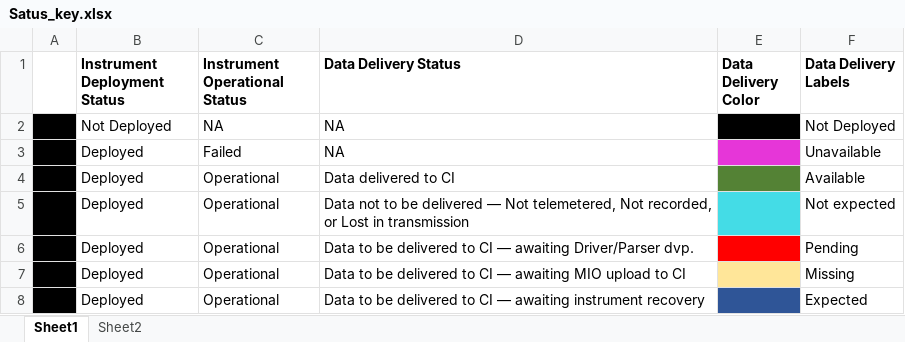
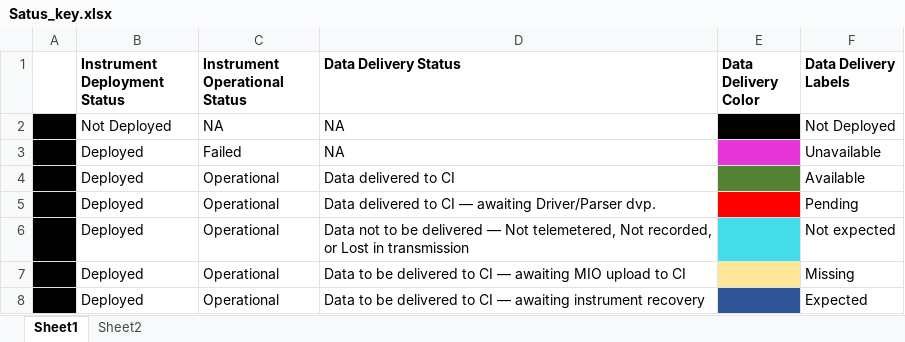
Before and after one commit to oceanobservatories/datateam_tools, an Excel workbook: tools/ingestion_status/Satus_key.xlsx, sheet Sheet1, drawn as a sheet; values as stored, in another font and other column widths than the file's, no borders; removed rows and columns are numbered as before the commit, all else as after; the diff names each change by its address in the sheet, - before the commit and + after, or states it on an @@ line.

Commit message:
updated status_key.xlsx

```diff
--- a/tools/ingestion_status/Satus_key.xlsx (sheet Sheet1)
+++ b/tools/ingestion_status/Satus_key.xlsx (sheet Sheet1)
+row 5:  | Deployed | Operational | Data delivered to CI — awaiting Driver/Parser dvp. |  | Pending
-row 6:  | Deployed | Operational | Data to be delivered to CI — awaiting Driver/Parser dvp. |  | Pending
```
